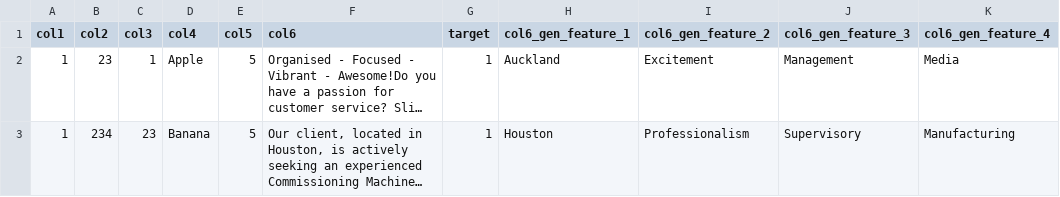
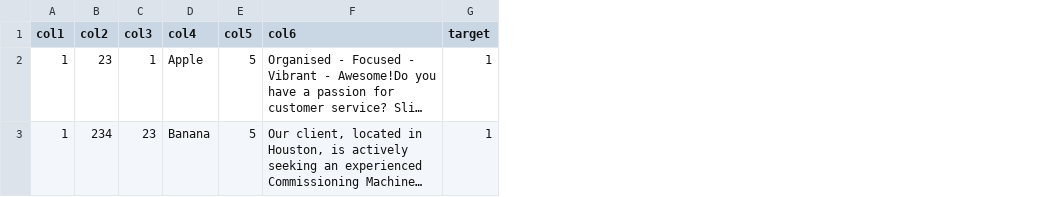
Before and after one commit to Jesse-Anders/Agentic_ML_Engineer, a CSV file: data_outputs/output.csv, drawn as a sheet; long unchanged cells end in …; the diff names each change by its address in the sheet, - before the commit and + after, or states it on an @@ line.

```diff
--- a/data_outputs/output.csv
+++ b/data_outputs/output.csv
-column H (col6_gen_feature_1), rows 2-3: Auckland | Houston
-column I (col6_gen_feature_2), rows 2-3: Excitement | Professionalism
-column J (col6_gen_feature_3), rows 2-3: Management | Supervisory
-column K (col6_gen_feature_4), rows 2-3: Media | Manufacturing
```
Also changed, not shown: 4 other files.
